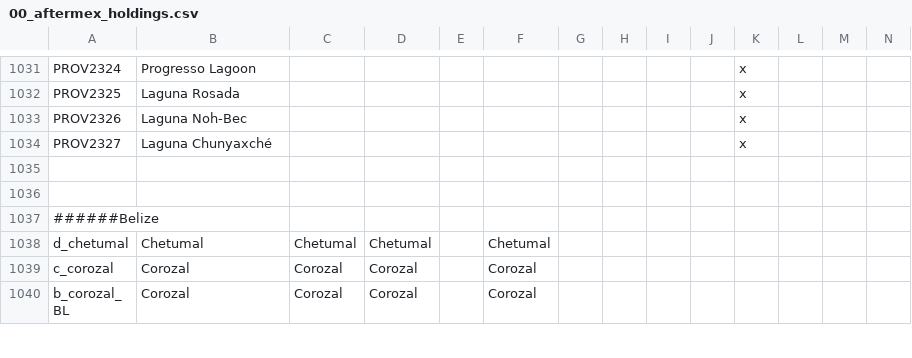
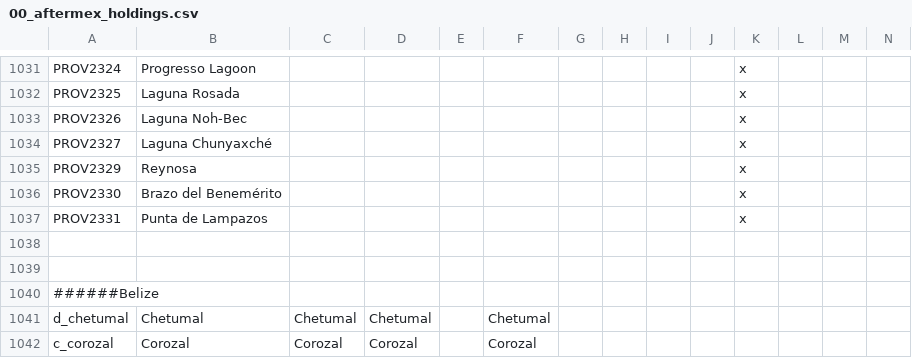
Before and after one commit to MrBadaniel/Aguila-o-Sol, a CSV file: localisation/00_aftermex_holdings.csv, drawn as a sheet; only a part is shown, gaps mark what is left out; the shorter side is filled out with more unchanged rows; rows hold the shown columns only; the diff names each change by its address in the sheet, - before the commit and + after, or states it on an @@ line.

```diff
--- a/localisation/00_aftermex_holdings.csv
+++ b/localisation/00_aftermex_holdings.csv
+row 1035: PROV2329 | Reynosa |  |  |  |  |  |  |  |  | x
+row 1036: PROV2330 | Brazo del Benemérito |  |  |  |  |  |  |  |  | x
+row 1037: PROV2331 | Punta de Lampazos |  |  |  |  |  |  |  |  | x
```
Also changed, not shown: map/definition.csv, 28 other files.
